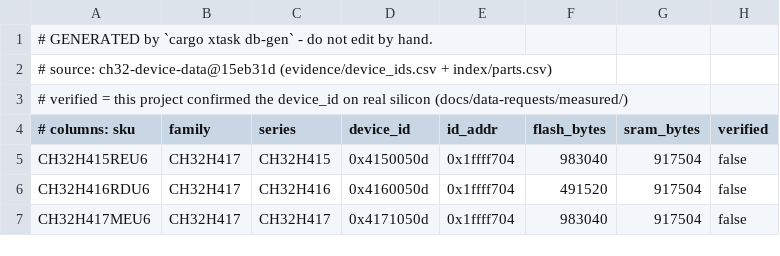
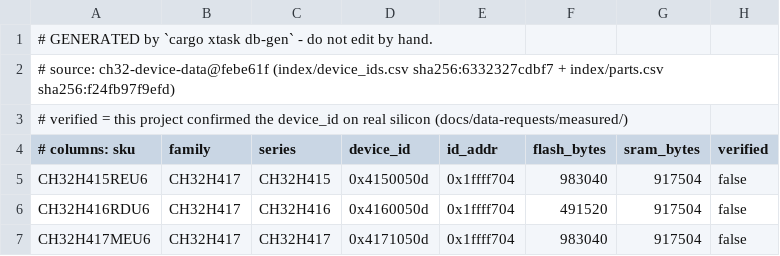
Before and after one commit to ch32-riscv-ug/ch32rv, a CSV file: crates/target/generated/skus.csv, drawn as a sheet; only a part is shown.

```diff
--- a/crates/target/generated/skus.csv
+++ b/crates/target/generated/skus.csv
@@ -1,3 +1,3 @@
 # GENERATED by `cargo xtask db-gen` - do not edit by hand.
-# source: ch32-device-data@15eb31d (evidence/device_ids.csv + index/parts.csv)
+# source: ch32-device-data@febe61f (index/device_ids.csv sha256:6332327cdbf7 + index/parts.csv sha256:f24fb97f9efd)
 # verified = this project confirmed the device_id on real silicon (docs/data-requests/measured/)
```
Also changed, not shown: crates/target/generated/debug_wiring.csv, crates/target/generated/flash_geometry.csv, 7 other files.
